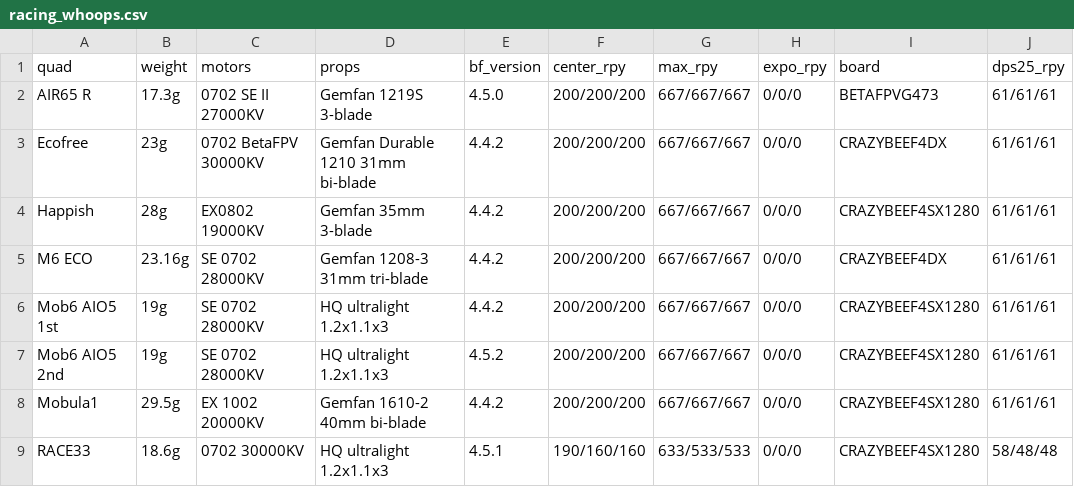
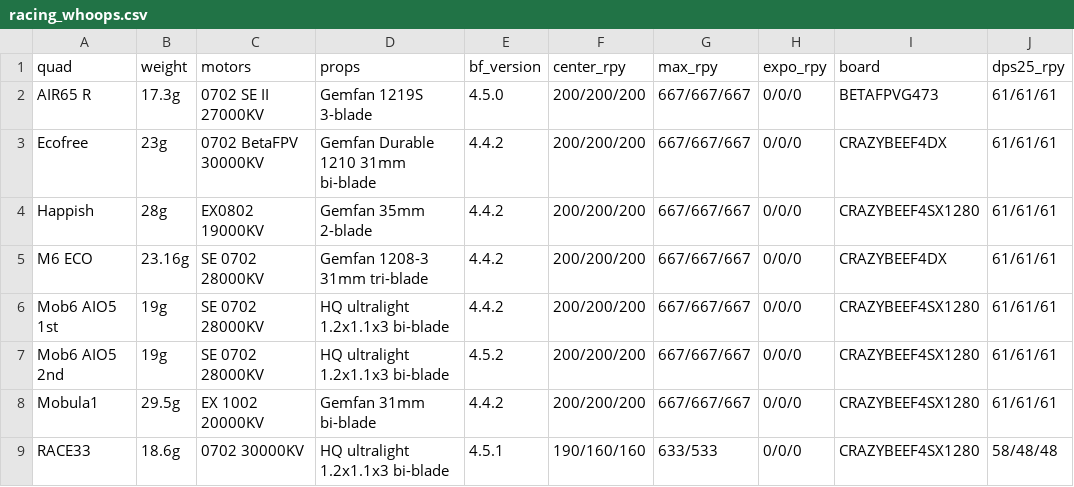
Before and after one commit to irom77/fpv_cli_dumps, a CSV file: racing_whoops.csv, drawn as a sheet; only a part is shown; the diff names each change by its address in the sheet, - before the commit and + after, or states it on an @@ line.

```diff
--- a/racing_whoops.csv
+++ b/racing_whoops.csv
-D4 (props): Gemfan 35mm 3-blade
+D4 (props): Gemfan 35mm 2-blade
-D6:D7 (props): HQ ultralight 1.2x1.1x3
+D6:D7 (props): HQ ultralight 1.2x1.1x3 bi-blade
-D8 (props): Gemfan 1610-2 40mm bi-blade
+D8 (props): Gemfan 31mm bi-blade
-D9 (props): HQ ultralight 1.2x1.1x3
+D9 (props): HQ ultralight 1.2x1.1x3 bi-blade
-G9 (max_rpy): 633/533/533
+G9 (max_rpy): 633/533
```
Also changed, not shown: hardware.csv, 1 other file.
